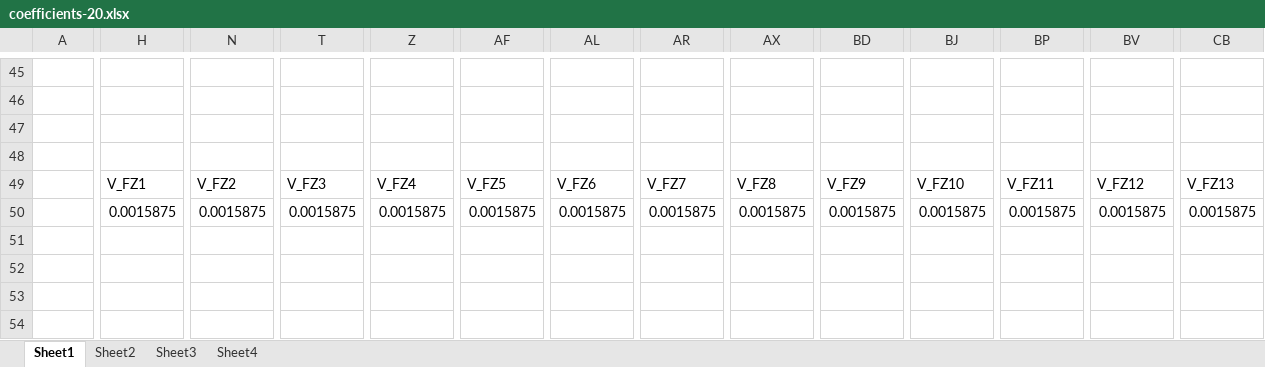
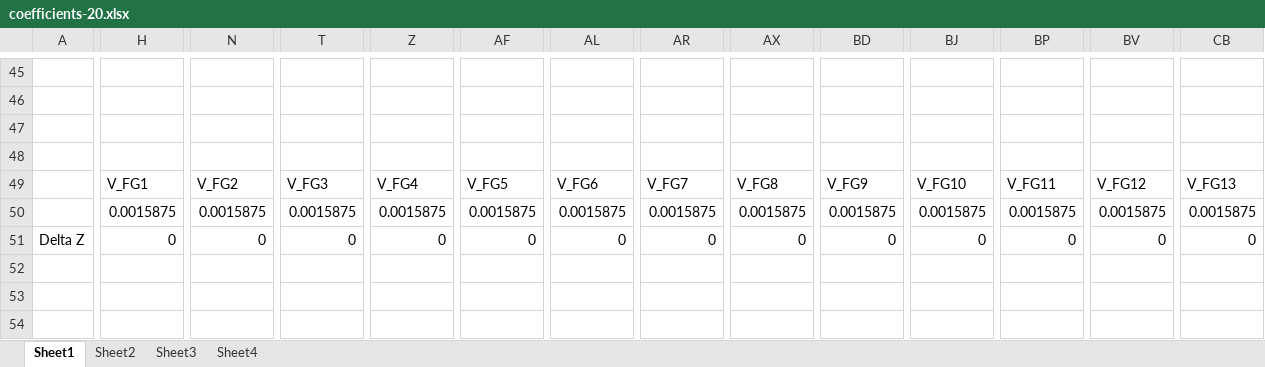
Before and after one commit to tamfr/treebeard, an Excel workbook: pipe/coefficients-20.xlsx, sheet Sheet1, drawn as a sheet; only a part is shown, gaps mark what is left out; values as stored, in another font and other column widths than the file's, no borders; rows hold the shown columns only; the diff covers the shown part only; the diff names each change by its address in the sheet, - before the commit and + after, or states it on an @@ line.

```diff
--- a/pipe/coefficients-20.xlsx (sheet Sheet1)
+++ b/pipe/coefficients-20.xlsx (sheet Sheet1)
-H49: V_FZ1
+H49: V_FG1
-N49: V_FZ2
+N49: V_FG2
-T49: V_FZ3
+T49: V_FG3
-Z49: V_FZ4
+Z49: V_FG4
-AF49: V_FZ5
+AF49: V_FG5
-AL49: V_FZ6
+AL49: V_FG6
-AR49: V_FZ7
+AR49: V_FG7
-AX49: V_FZ8
+AX49: V_FG8
-BD49: V_FZ9
+BD49: V_FG9
-BJ49: V_FZ10
+BJ49: V_FG10
-BP49: V_FZ11
+BP49: V_FG11
-BV49: V_FZ12
+BV49: V_FG12
-CB49: V_FZ13
+CB49: V_FG13
+row 51: Delta Z | 0 | 0 | 0 | 0 | 0 | 0 | 0 | 0 | 0 | 0 | 0 | 0 | 0
+row 53: (empty)
+row 54: (empty)
```
Also changed, not shown: 120 added rows and 44 edited cells elsewhere in this sheet, sheet Sheet2, sheet Sheet3, sheet Sheet4, formulas that keep their value, 2 other files.
